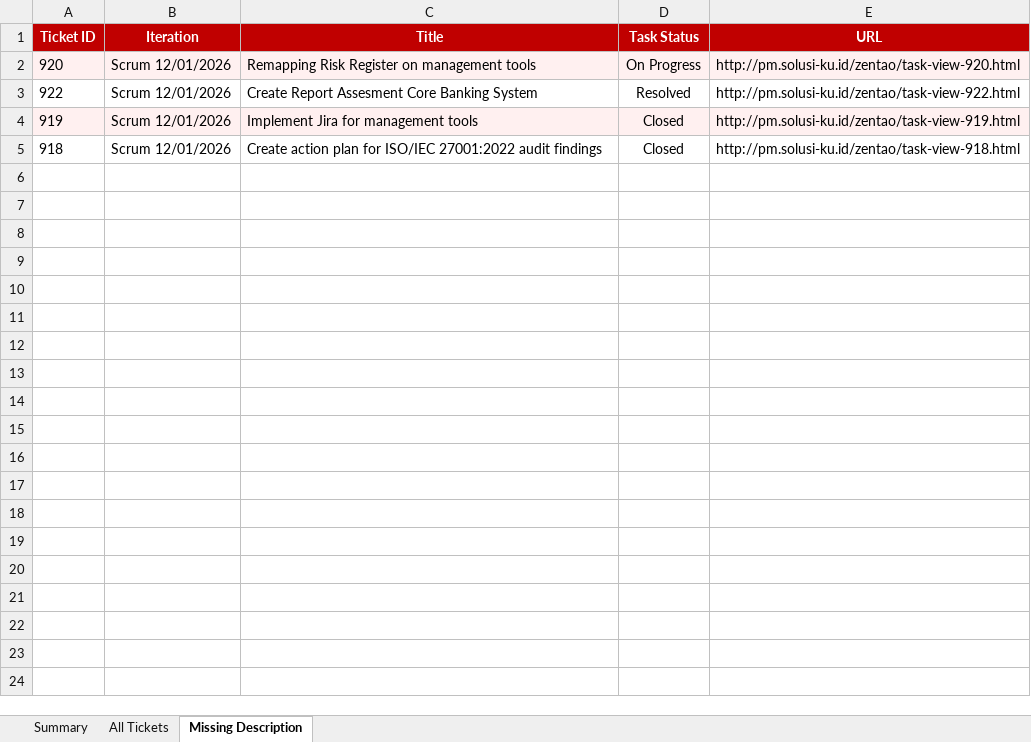
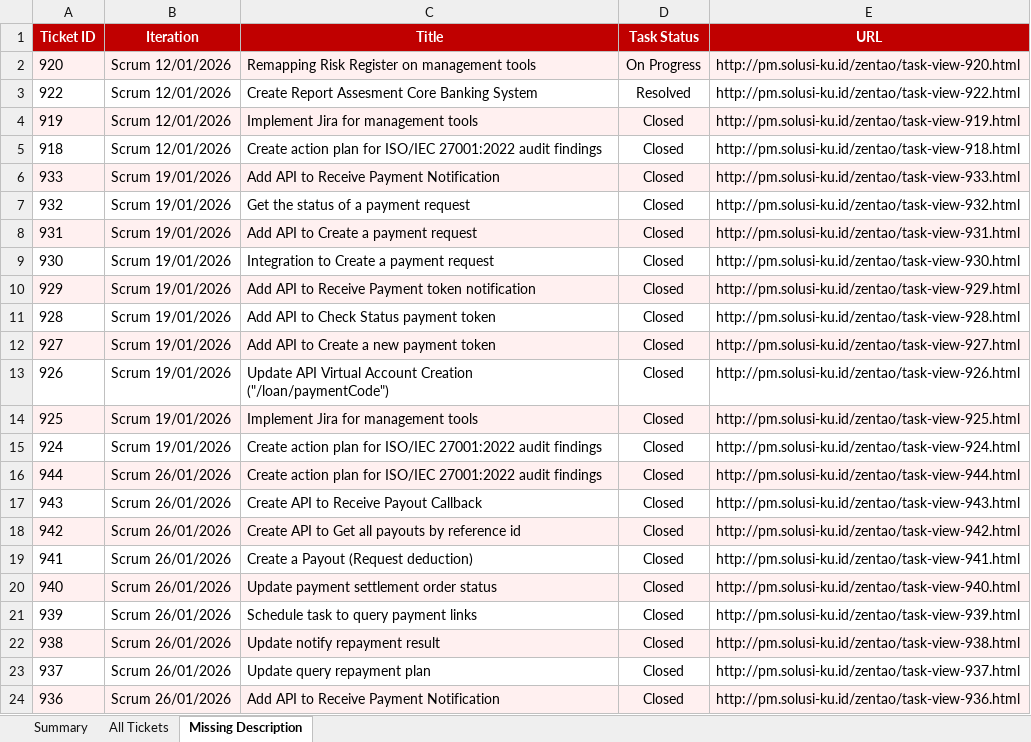
Before and after one commit to dystianen/bot-crawler-zentao, an Excel workbook: zentao_description_audit_20260622.xlsx, sheet Missing Description, drawn as a sheet; only a part is shown; values as stored, in another font and other column widths than the file's, no borders; the diff covers the shown part only; the diff names each change by its address in the sheet, - before the commit and + after, or states it on an @@ line.

Commit message:
fix: description checked

```diff
--- a/zentao_description_audit_20260622.xlsx (sheet Missing Description)
+++ b/zentao_description_audit_20260622.xlsx (sheet Missing Description)
+row 6: 933 | Scrum 19/01/2026 | Add API to Receive Payment Notification | Closed | http://pm.solusi-ku.id/zentao/task-view-933.html
+row 7: 932 | Scrum 19/01/2026 | Get the status of a payment request | Closed | http://pm.solusi-ku.id/zentao/task-view-932.html
+row 8: 931 | Scrum 19/01/2026 | Add API to Create a payment request | Closed | http://pm.solusi-ku.id/zentao/task-view-931.html
+row 9: 930 | Scrum 19/01/2026 | Integration to Create a payment request | Closed | http://pm.solusi-ku.id/zentao/task-view-930.html
+row 10: 929 | Scrum 19/01/2026 | Add API to Receive Payment token notification | Closed | http://pm.solusi-ku.id/zentao/task-view-929.html
+row 11: 928 | Scrum 19/01/2026 | Add API to Check Status payment token | Closed | http://pm.solusi-ku.id/zentao/task-view-928.html
+row 12: 927 | Scrum 19/01/2026 | Add API to Create a new payment token | Closed | http://pm.solusi-ku.id/zentao/task-view-927.html
+row 13: 926 | Scrum 19/01/2026 | Update API Virtual Account Creation ("/loan/paymentCode") | Closed | http://pm.solusi-ku.id/zentao/task-view-926.html
+row 14: 925 | Scrum 19/01/2026 | Implement Jira for management tools | Closed | http://pm.solusi-ku.id/zentao/task-view-925.html
+row 15: 924 | Scrum 19/01/2026 | Create action plan for ISO/IEC 27001:2022 audit findings | Closed | http://pm.solusi-ku.id/zentao/task-view-924.html
+row 16: 944 | Scrum 26/01/2026 | Create action plan for ISO/IEC 27001:2022 audit findings | Closed | http://pm.solusi-ku.id/zentao/task-view-944.html
+row 17: 943 | Scrum 26/01/2026 | Create API to Receive Payout Callback | Closed | http://pm.solusi-ku.id/zentao/task-view-943.html
+row 18: 942 | Scrum 26/01/2026 | Create API to Get all payouts by reference id | Closed | http://pm.solusi-ku.id/zentao/task-view-942.html
+row 19: 941 | Scrum 26/01/2026 | Create a Payout (Request deduction) | Closed | http://pm.solusi-ku.id/zentao/task-view-941.html
+row 20: 940 | Scrum 26/01/2026 | Update payment settlement order status | Closed | http://pm.solusi-ku.id/zentao/task-view-940.html
+row 21: 939 | Scrum 26/01/2026 | Schedule task to query payment links | Closed | http://pm.solusi-ku.id/zentao/task-view-939.html
+row 22: 938 | Scrum 26/01/2026 | Update notify repayment result | Closed | http://pm.solusi-ku.id/zentao/task-view-938.html
+row 23: 937 | Scrum 26/01/2026 | Update query repayment plan | Closed | http://pm.solusi-ku.id/zentao/task-view-937.html
+row 24: 936 | Scrum 26/01/2026 | Add API to Receive Payment Notification | Closed | http://pm.solusi-ku.id/zentao/task-view-936.html
```
Also changed, not shown: 134 added rows elsewhere in this sheet, sheet All Tickets, sheet Summary, 1 other file.
